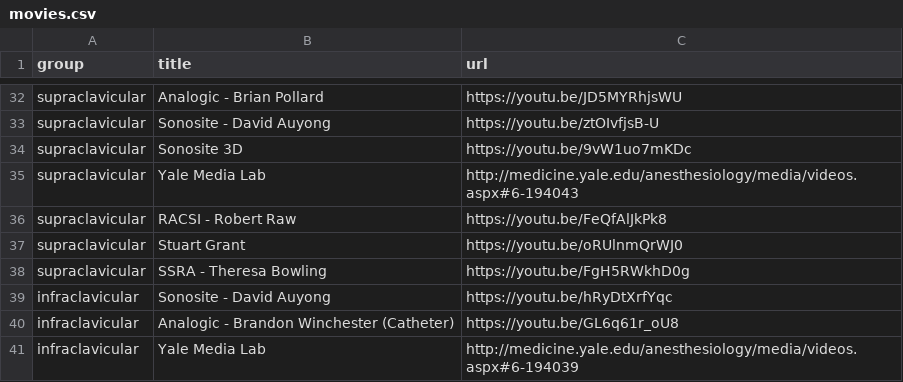
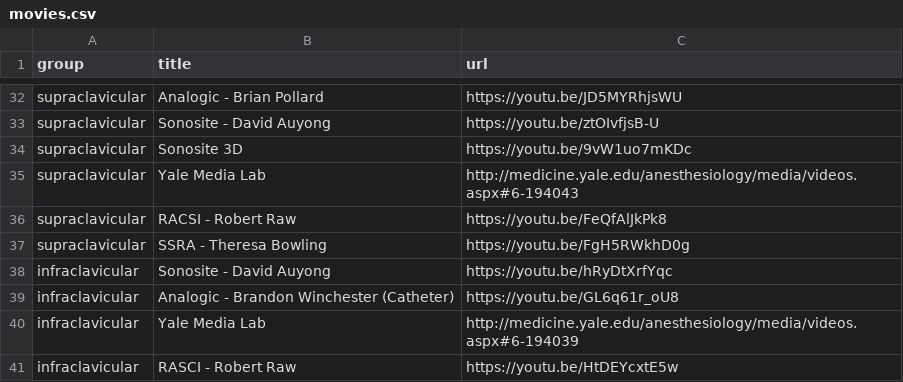
Before and after one commit to precedex/boards_app, a CSV file: movies.csv, drawn as a sheet; only a part is shown, gaps mark what is left out; the shorter side is filled out with more unchanged rows.

```diff
--- a/movies.csv
+++ b/movies.csv
@@ -36,3 +36,2 @@ supraclavicular,Yale Media Lab,http://medicine.yale.edu/anesthesiology/media/vid
 supraclavicular,RACSI - Robert Raw,https://youtu.be/FeQfAlJkPk8
-supraclavicular,Stuart Grant,https://youtu.be/oRUlnmQrWJ0
 supraclavicular,SSRA - Theresa Bowling,https://youtu.be/FgH5RWkhD0g
```
Also changed, not shown: 6 other files.
